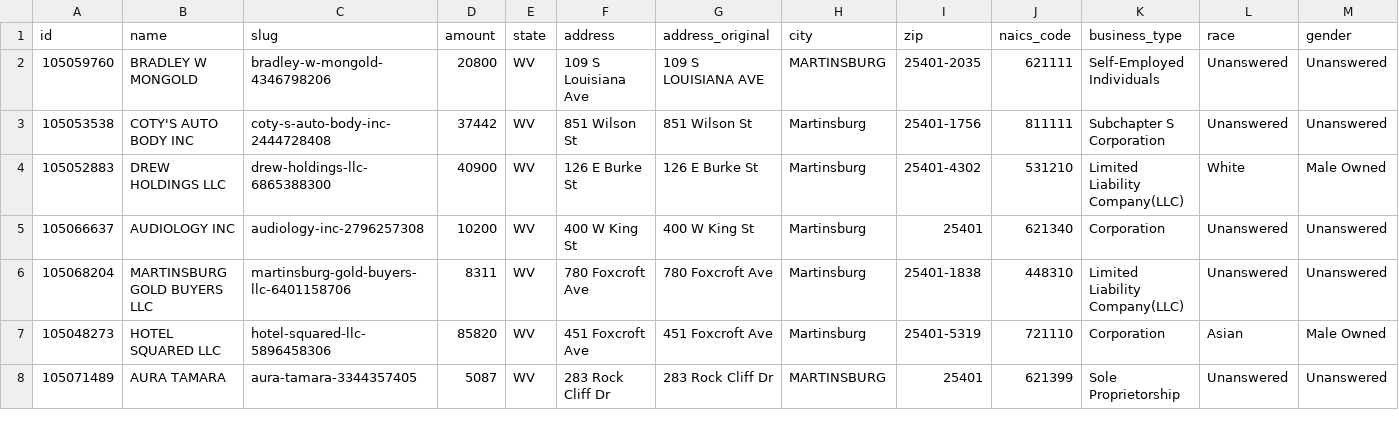
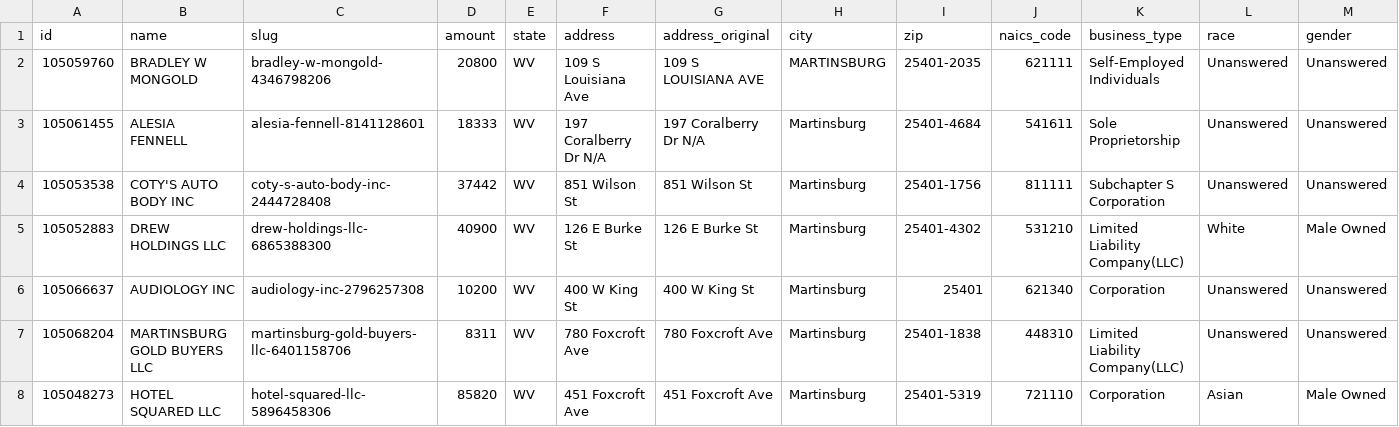
Before and after one commit to TatyanaMonnay/data_journalism_2021_fall, a CSV file: labs/lab_05/cleaned_zip_25401_loan_sample-csv.csv, drawn as a sheet; only a part is shown; the shorter side is filled out with more unchanged rows; rows hold the shown columns only; the diff names each change by its address in the sheet, - before the commit and + after, or states it on an @@ line.

Commit message:
update clean zip loans

```diff
--- a/labs/lab_05/cleaned_zip_25401_loan_sample-csv.csv
+++ b/labs/lab_05/cleaned_zip_25401_loan_sample-csv.csv
+row 3: 105061455 | ALESIA FENNELL | alesia-fennell-8141128601 | 18333 | WV | 197 Coralberry Dr N/A | 197 Coralberry Dr N/A | Martinsburg | 25401-4684 | 541611 | Sole Proprietorship | Unanswered | Unanswered
```
